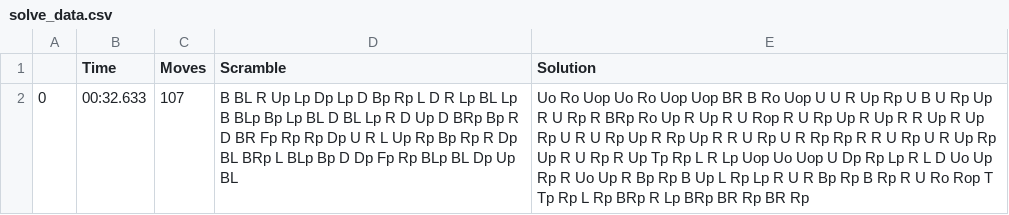
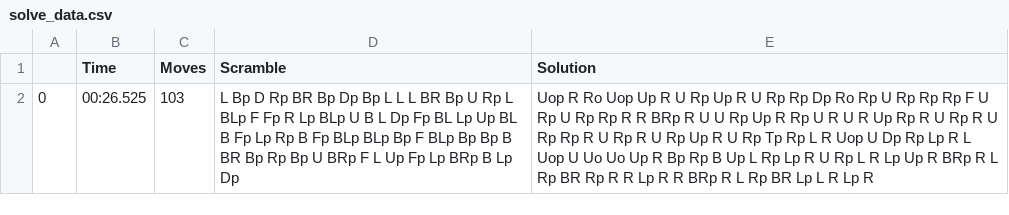
Before and after one commit to TipsterTrickster/FTOSIM-ECE198Project, a CSV file: solve_data.csv, drawn as a sheet.

```diff
--- a/solve_data.csv
+++ b/solve_data.csv
@@ -1,2 +1,2 @@
 ,Time,Moves,Scramble,Solution
-0,00:32.633,107,B BL R Up Lp Dp Lp D Bp Rp L D R Lp BL Lp B BLp Bp Lp BL D BL Lp R D Up D BRp Bp R D BR Fp Rp Rp Dp U R L Up Rp Bp Rp R Dp BL BRp L BLp Bp D Dp Fp Rp BLp BL Dp Up BL,Uo Ro Uop Uo Ro Uop Uop BR B Ro Uop U U R Up Rp U B U Rp Up R U Rp R BRp Ro Up R Up R U Rop R U Rp Up R Up R R Up R Up Rp U R U Rp Up R Rp Up R R U Rp U R Rp Rp R R U Rp U R Up Rp Up R U Rp R Up Tp Rp L R Lp Uop Uo Uop U Dp Rp Lp R L D Uo Up Rp R Uo Up R Bp Rp B Up L Rp Lp R U R Bp Rp B Rp R U Ro Rop T Tp Rp L Rp BRp R Lp BRp BR Rp BR Rp
+0,00:26.525,103,L Bp D Rp BR Bp Dp Bp L L L BR Bp U Rp L BLp F Fp R Lp BLp U B L Dp Fp BL Lp Up BL B Fp Lp Rp B Fp BLp BLp Bp F BLp Bp Bp B BR Bp Rp Bp U BRp F L Up Fp Lp BRp B Lp Dp,Uop R Ro Uop Up R U Rp Up R U Rp Rp Dp Ro Rp U Rp Rp Rp F U Rp U Rp Rp R R BRp R U U Rp Up R Rp U R U R Up Rp R U Rp R U Rp Rp R U Rp R U Rp Up R U Rp Tp Rp L R Uop U Dp Rp Lp R L Uop U Uo Uo Up R Bp Rp B Up L Rp Lp R U Rp L R Lp Up R BRp R L Rp BR Rp R R Lp R R BRp R L Rp BR Lp L R Lp R
```
Also changed, not shown: 1 other file.
